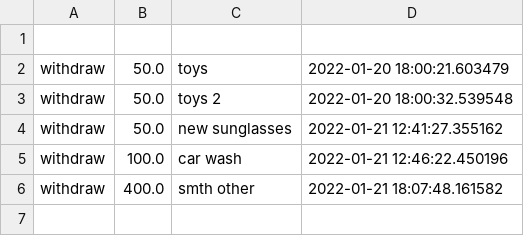
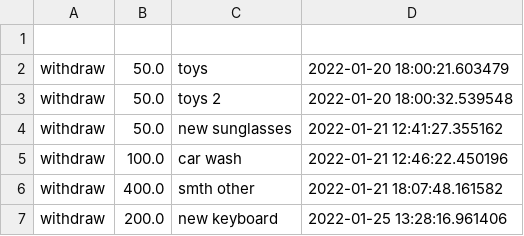
Before and after one commit to Clamator/tkinter, a CSV file: wallet_project/categories/other_history.csv, drawn as a sheet; the diff names each change by its address in the sheet, - before the commit and + after, or states it on an @@ line.

```diff
--- a/wallet_project/categories/other_history.csv
+++ b/wallet_project/categories/other_history.csv
+row 7: withdraw | 200.0 | new keyboard | 2022-01-25 13:28:16.961406
```
Also changed, not shown: wallet_project/categories/common_history.csv, wallet_project/categories/food_history.csv, 13 other files.
